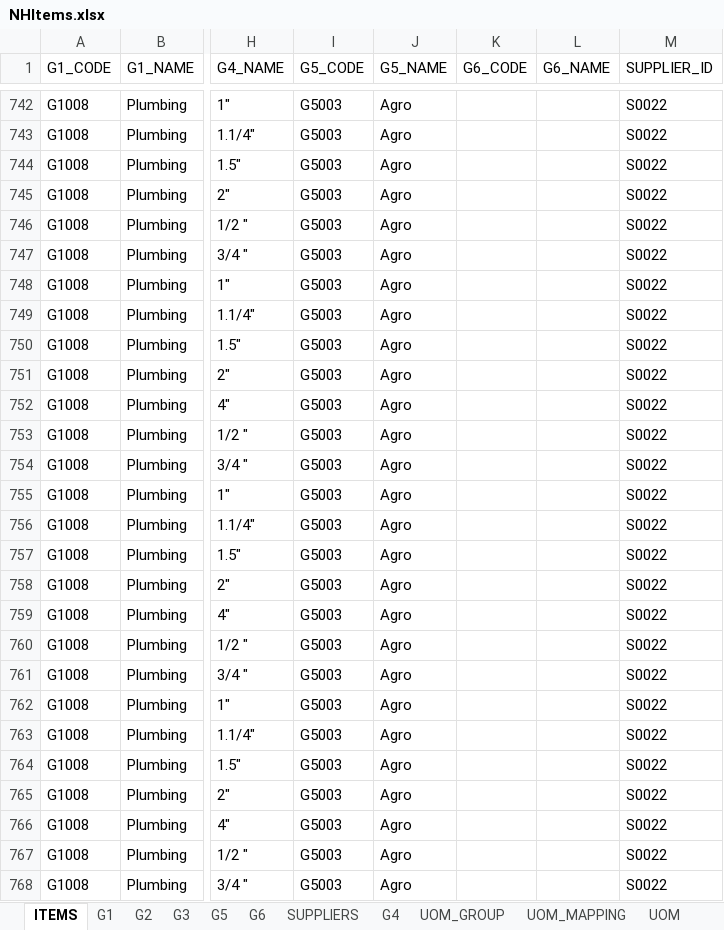
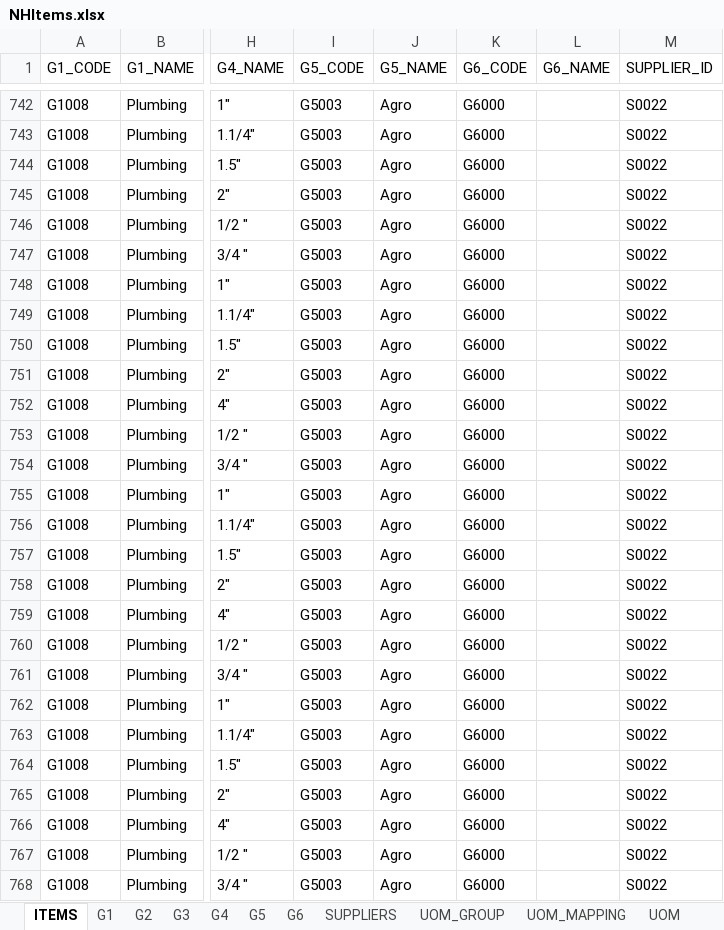
Before and after one commit to Buwaneka-Sumanasekara/biz_erp_web, an Excel workbook: public/imports/NHItems.xlsx, sheet ITEMS, drawn as a sheet; only a part is shown, gaps mark what is left out; values as stored, in another font and other column widths than the file's, no cell formats; charts and pictures not drawn; the diff covers the shown part only; the diff names each change by its address in the sheet, - before the commit and + after, or states it on an @@ line.

```diff
--- a/public/imports/NHItems.xlsx (sheet ITEMS)
+++ b/public/imports/NHItems.xlsx (sheet ITEMS)
@@ sheet tab order changed: ITEMS | G1 | G2 | G3 | G4 | G5 | G6 | SUPPLIERS | UOM_GROUP | UOM_MAPPING | UOM @@
-K742:K768 (G6_CODE): (empty)
+K742:K768 (G6_CODE): G6000
```
Also changed, not shown: 139 edited cells elsewhere in this sheet, cell formats, formulas that keep their value, 4 other files.
